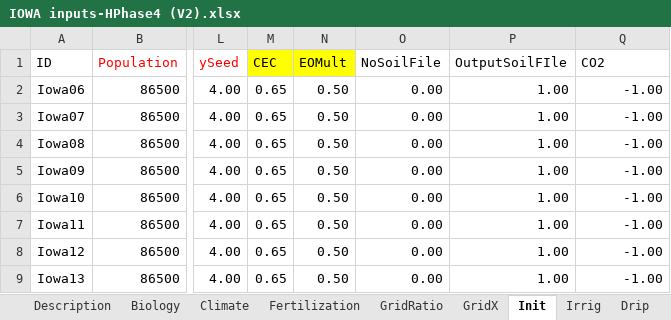
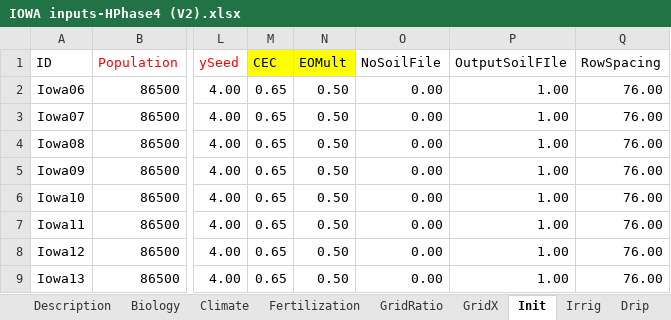
Before and after one commit to USDA-ARS-ACSL/ExcelInterface, an Excel workbook: Example input/IOWA inputs-HPhase4 (V2).xlsx, sheet Init, drawn as a sheet; only a part is shown, gaps mark what is left out; values as stored, in another font and other column widths than the file's, no borders; the diff names each change by its address in the sheet, - before the commit and + after, or states it on an @@ line.

```diff
--- a/Example input/IOWA inputs-HPhase4 (V2).xlsx (sheet Init)
+++ b/Example input/IOWA inputs-HPhase4 (V2).xlsx (sheet Init)
-Q1: CO2
+Q1: RowSpacing
-Q2:Q9 (RowSpacing): -1.00
+Q2:Q9 (RowSpacing): 76.00
```
Also changed, not shown: sheet Soil, sheet Variety, 7 other files.
